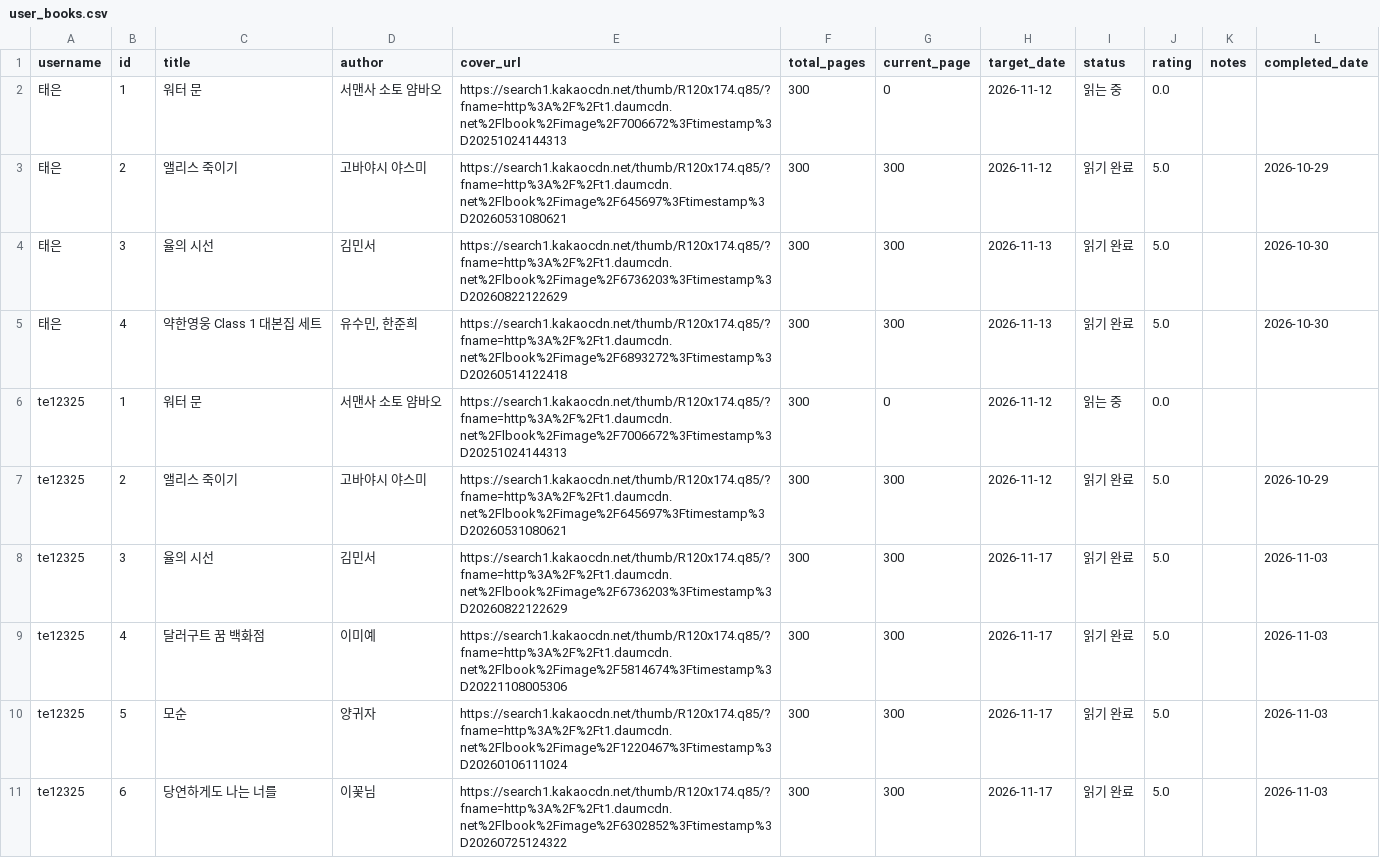
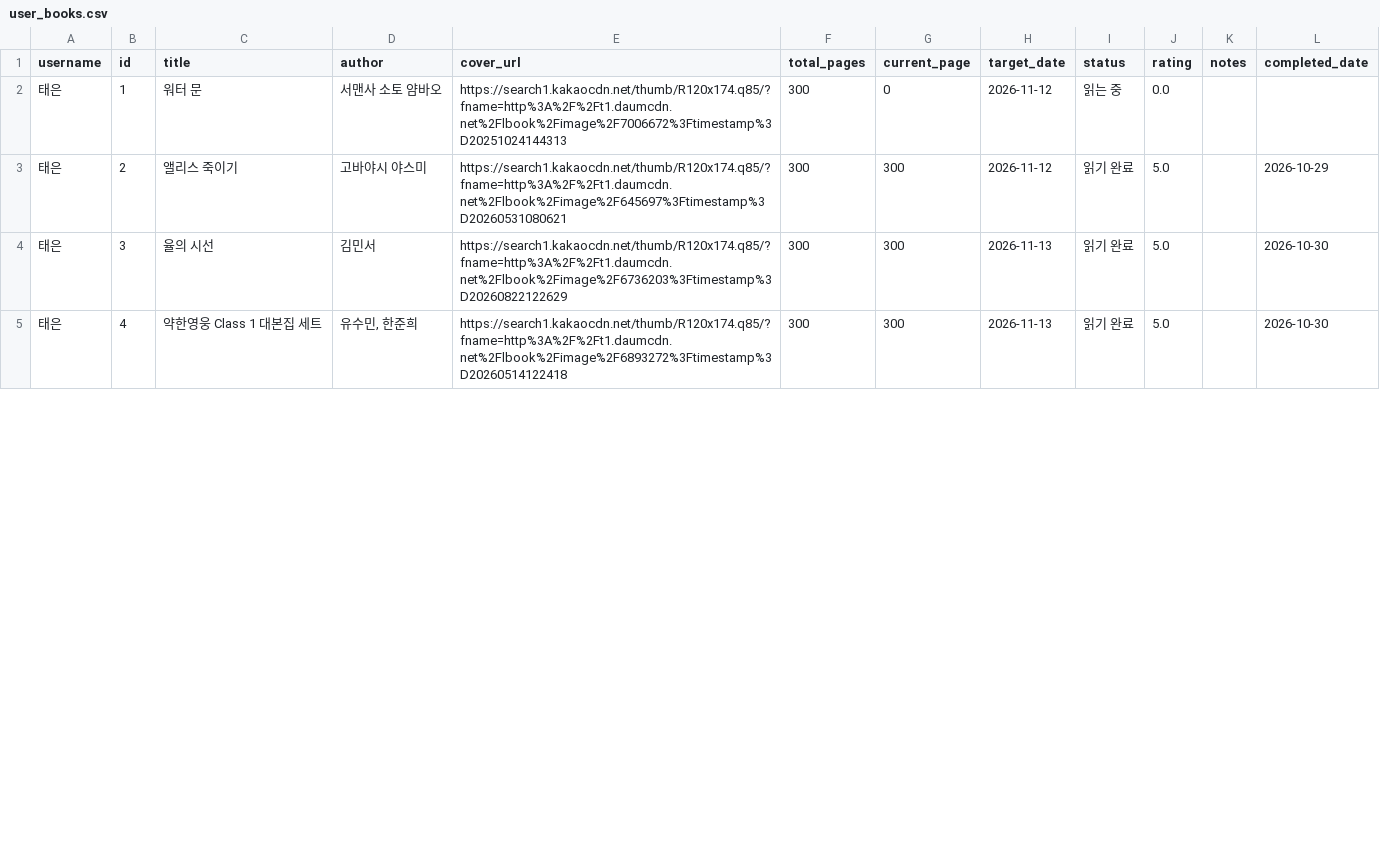
Before and after one commit to te12325/webprogram, a CSV file: user_books.csv, drawn as a sheet; only a part is shown; the diff covers the shown part only; the diff names each change by its address in the sheet, - before the commit and + after, or states it on an @@ line.

Commit message:
Update books for te12325

```diff
--- a/user_books.csv
+++ b/user_books.csv
-row 6: te12325 | 1 | 워터 문 | 서맨사 소토 얌바오 | https://search1.kakaocdn.net/thumb/R120x174.q85/?fname=http%3A%2F%2Ft1.daumcdn.net%2Flbook%2Fimage%2F7006672%3Ftimestamp%3D20251024144313 | 300 | 0 | 2026-11-12 | 읽는 중 | 0.0
-row 7: te12325 | 2 | 앨리스 죽이기 | 고바야시 야스미 | https://search1.kakaocdn.net/thumb/R120x174.q85/?fname=http%3A%2F%2Ft1.daumcdn.net%2Flbook%2Fimage%2F645697%3Ftimestamp%3D20260531080621 | 300 | 300 | 2026-11-12 | 읽기 완료 | 5.0 |  | 2026-10-29
-row 8: te12325 | 3 | 율의 시선 | 김민서 | https://search1.kakaocdn.net/thumb/R120x174.q85/?fname=http%3A%2F%2Ft1.daumcdn.net%2Flbook%2Fimage%2F6736203%3Ftimestamp%3D20260822122629 | 300 | 300 | 2026-11-17 | 읽기 완료 | 5.0 |  | 2026-11-03
-row 9: te12325 | 4 | 달러구트 꿈 백화점 | 이미예 | https://search1.kakaocdn.net/thumb/R120x174.q85/?fname=http%3A%2F%2Ft1.daumcdn.net%2Flbook%2Fimage%2F5814674%3Ftimestamp%3D20221108005306 | 300 | 300 | 2026-11-17 | 읽기 완료 | 5.0 |  | 2026-11-03
-row 10: te12325 | 5 | 모순 | 양귀자 | https://search1.kakaocdn.net/thumb/R120x174.q85/?fname=http%3A%2F%2Ft1.daumcdn.net%2Flbook%2Fimage%2F1220467%3Ftimestamp%3D20260106111024 | 300 | 300 | 2026-11-17 | 읽기 완료 | 5.0 |  | 2026-11-03
-row 11: te12325 | 6 | 당연하게도 나는 너를 | 이꽃님 | https://search1.kakaocdn.net/thumb/R120x174.q85/?fname=http%3A%2F%2Ft1.daumcdn.net%2Flbook%2Fimage%2F6302852%3Ftimestamp%3D20260725124322 | 300 | 300 | 2026-11-17 | 읽기 완료 | 5.0 |  | 2026-11-03
```
Also changed, not shown: 4 removed rows and 2 edited cells elsewhere in this file.
